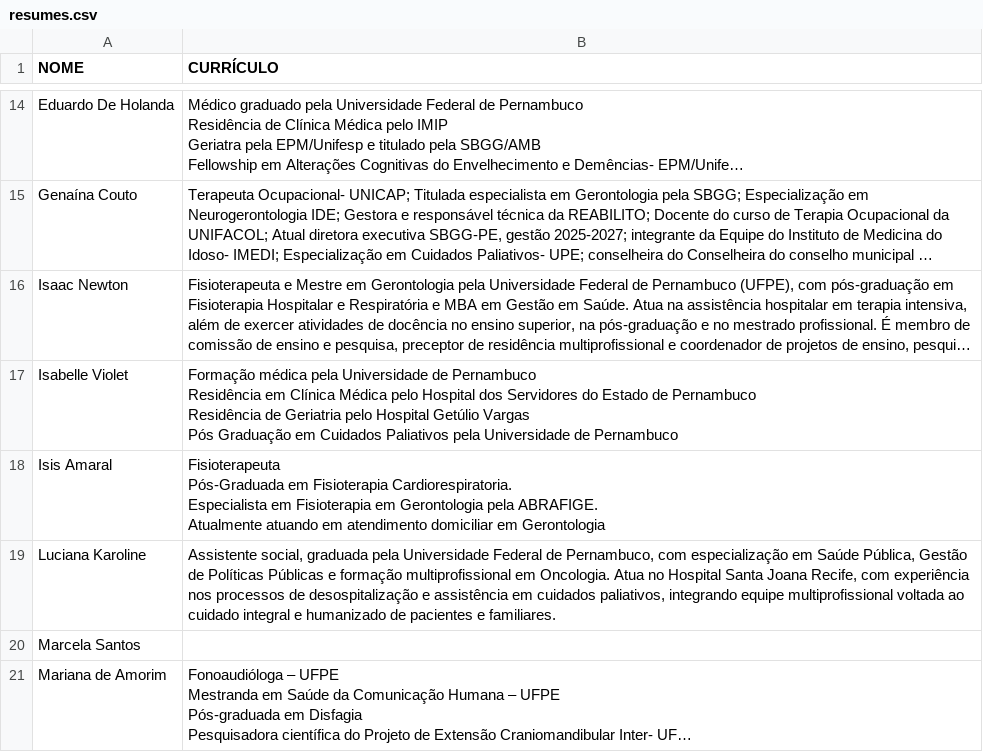
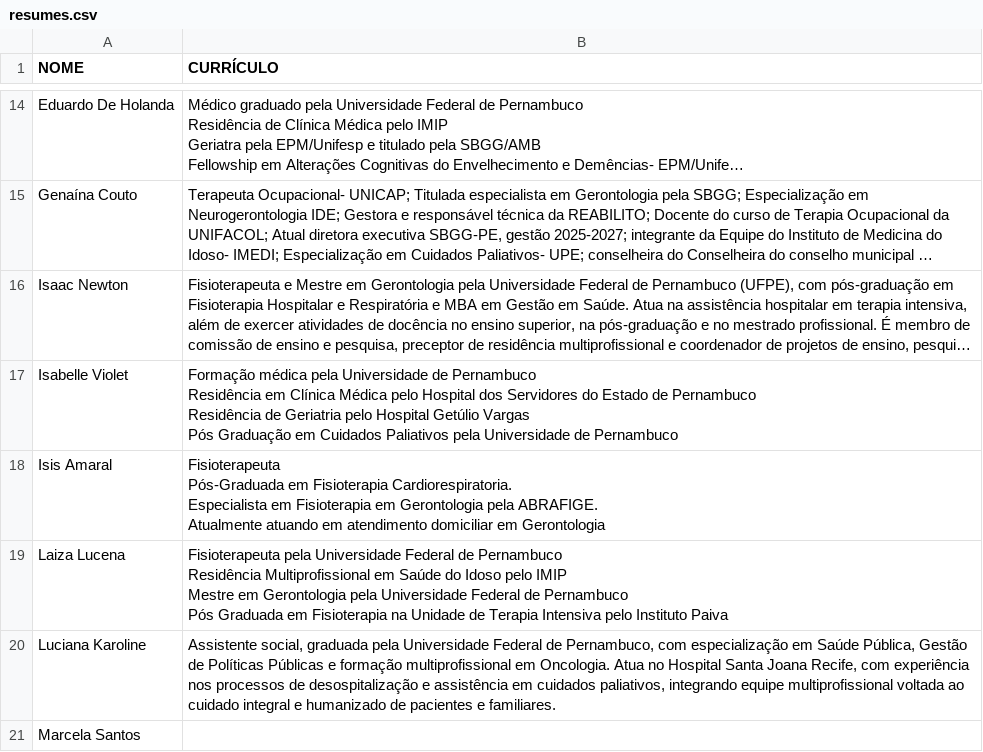
Before and after one commit to jgfn1/luka, a CSV file: spmpq/speakers/resumes.csv, drawn as a sheet; only a part is shown, gaps mark what is left out; the shorter side is filled out with more unchanged rows; long unchanged cells end in …; ↵ is a line break in a cell; the diff names each change by its address in the sheet, - before the commit and + after, or states it on an @@ line.

Commit message:
Add Laiza Lucena's profile and resume details for Recife Tórax 2026
- Introduced a new speaker card for Laiza Lucena in the HTML, including her photo and role as a physiotherapist.
- Added a modal with detailed biography and qualifications for Laiza Lucena.
- Updated the CSV file to include Laiza Lucena's professional background and education, enriching the speaker information available for the event.

```diff
--- a/spmpq/speakers/resumes.csv
+++ b/spmpq/speakers/resumes.csv
+row 19: Laiza Lucena | Fisioterapeuta pela Universidade Federal de Pernambuco ↵ Residência Multiprofissional em Saúde do Idoso pelo IMIP ↵ Mestre em Gerontologia pela Universidade Federal de Pernambuco ↵ Pós Graduada em Fisioterapia na Unidade de Terapia Intensiva pelo Instituto Paiva
```
Also changed, not shown: 2 other files.
